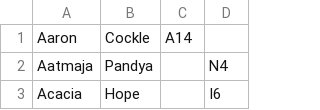
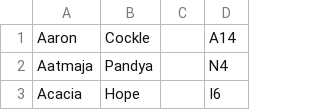
Before and after one commit to kalmas/spxhibitors, a CSV file: data/exhibitors.csv, drawn as a sheet; only a part is shown.

```diff
--- a/data/exhibitors.csv
+++ b/data/exhibitors.csv
@@ -1,2 +1,2 @@
-Aaron,Cockle,A14,
+Aaron,Cockle,,A14
 Aatmaja,Pandya,,N4
```
Also changed, not shown: 2 other files.
